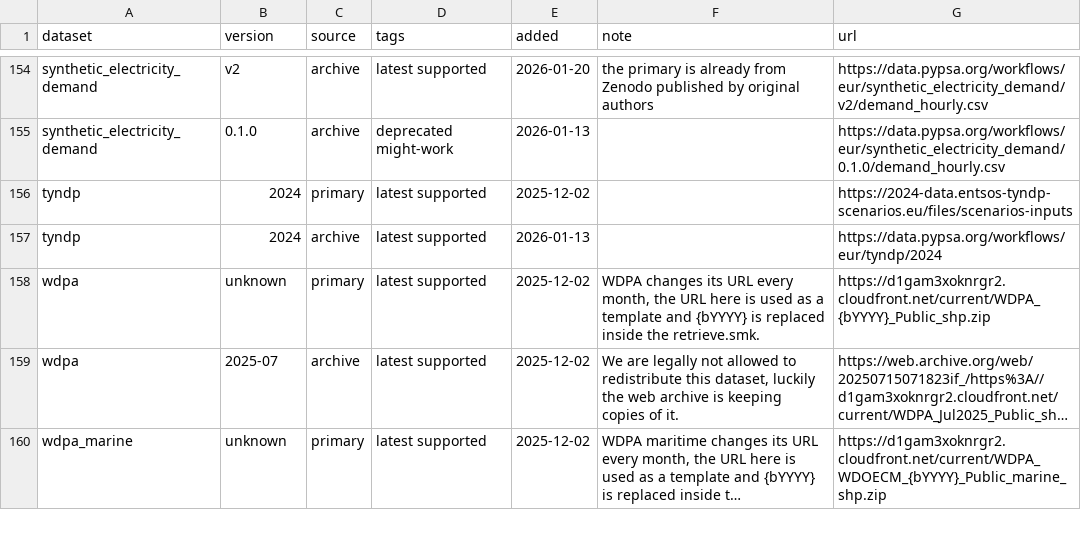
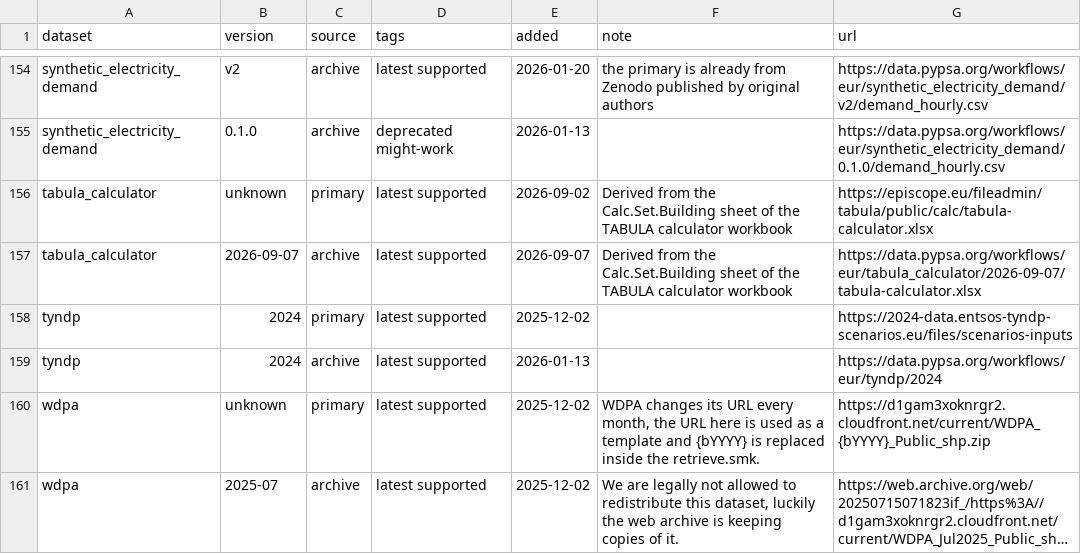
Before and after one commit to PyPSA/pypsa-eur, a CSV file: data/versions.csv, drawn as a sheet; only a part is shown, gaps mark what is left out; the shorter side is filled out with more unchanged rows; long unchanged cells end in …; the diff names each change by its address in the sheet, - before the commit and + after, or states it on an @@ line.

Commit message:
Bring `tabula-calculator-calcsetbuilding` data back (#2285)
* add tabula calculator retrieve rule

* reorder tabula in versions.csv

* [pre-commit.ci] auto fixes from pre-commit.com hooks

for more information, see https://pre-commit.ci

* [pypsa-bot] run `generate-config`

- `pixi run generate-config`

* add documentation

* update schema

* fix CI

* add release notes

* code: Inline retrieval logic and read xlsx directly

* [pre-commit.ci] auto fixes from pre-commit.com hooks

for more information, see https://pre-commit.ci

* Update doc/data_inventory.csv

Co-authored-by: Johannes HAMPP <42553970+euronion@users.noreply.github.com>

* Move dataset to archive

* missed follow up

* fix sorting

---------

Co-authored-by: pre-commit-ci[bot] <66853113+pre-commit-ci[bot]@users.noreply.github.com>
Co-authored-by: pypsa[bot] <181215446+pypsa[bot]@users.noreply.github.com>
Co-authored-by: Johannes <42553970+euronion@users.noreply.github.com>
Co-authored-by: lkstrp <lkstrp@pm.me>

```diff
--- a/data/versions.csv
+++ b/data/versions.csv
+row 156: tabula_calculator | unknown | primary | latest supported | 2026-09-02 | Derived from the Calc.Set.Building sheet of the TABULA calculator workbook | https://episcope.eu/fileadmin/tabula/public/calc/tabula-calculator.xlsx
+row 157: tabula_calculator | 2026-09-07 | archive | latest supported | 2026-09-07 | Derived from the Calc.Set.Building sheet of the TABULA calculator workbook | https://data.pypsa.org/workflows/eur/tabula_calculator/2026-09-07/tabula-calculator.xlsx
```
Also changed, not shown: 8 other files.
